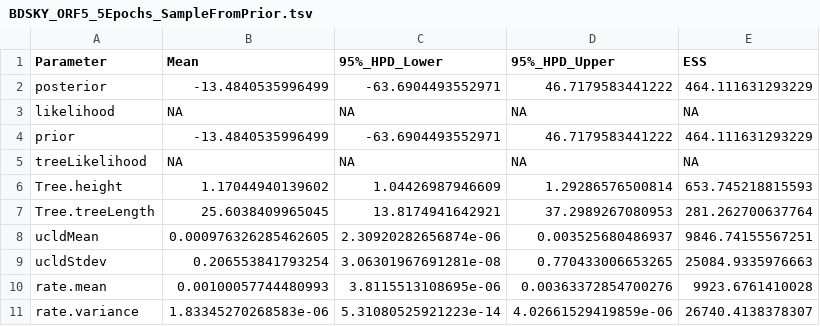
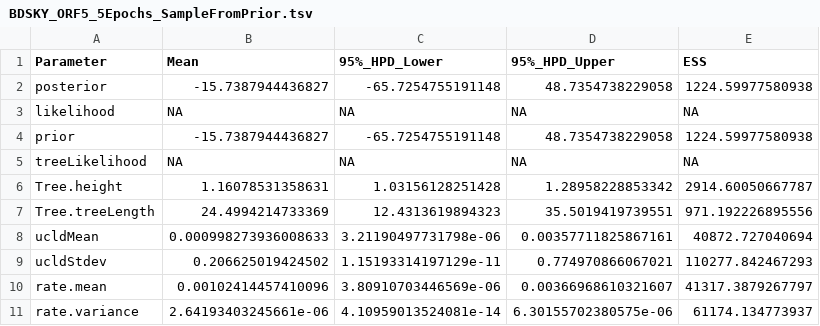
Before and after one commit to leon1603/prrsv-withinfarm-phylodynamics, a TSV file: results/logs/BDSKY_SampleFromPrior/BDSKY_ORF5_5Epochs_SampleFromPrior.tsv, drawn as a sheet; only a part is shown; the diff covers the shown part only.

```diff
--- a/results/logs/BDSKY_SampleFromPrior/BDSKY_ORF5_5Epochs_SampleFromPrior.tsv
+++ b/results/logs/BDSKY_SampleFromPrior/BDSKY_ORF5_5Epochs_SampleFromPrior.tsv
@@ -1,11 +1,11 @@
 Parameter	Mean	95%_HPD_Lower	95%_HPD_Upper	ESS
-posterior	-13.4840535996499	-63.6904493552971	46.7179583441222	464.111631293229
+posterior	-15.7387944436827	-65.7254755191148	48.7354738229058	1224.59977580938
 likelihood	NA	NA	NA	NA
-prior	-13.4840535996499	-63.6904493552971	46.7179583441222	464.111631293229
+prior	-15.7387944436827	-65.7254755191148	48.7354738229058	1224.59977580938
 treeLikelihood	NA	NA	NA	NA
-Tree.height	1.17044940139602	1.04426987946609	1.29286576500814	653.745218815593
-Tree.treeLength	25.6038409965045	13.8174941642921	37.2989267080953	281.262700637764
-ucldMean	0.000976326285462605	2.30920282656874e-06	0.003525680486937	9846.74155567251
-ucldStdev	0.206553841793254	3.06301967691281e-08	0.770433006653265	25084.9335976663
-rate.mean	0.00100057744480993	3.8115513108695e-06	0.00363372854700276	9923.6761410028
-rate.variance	1.83345270268583e-06	5.31080525921223e-14	4.02661529419859e-06	26740.4138378307
+Tree.height	1.16078531358631	1.03156128251428	1.28958228853342	2914.60050667787
+Tree.treeLength	24.4994214733369	12.4313619894323	35.5019419739551	971.192226895556
+ucldMean	0.000998273936008633	3.21190497731798e-06	0.00357711825867161	40872.727040694
+ucldStdev	0.206625019424502	1.15193314197129e-11	0.774970866067021	110277.842467293
+rate.mean	0.00102414457410096	3.80910703446569e-06	0.00366968610321607	41317.3879267797
+rate.variance	2.64193403245661e-06	4.10959013524081e-14	6.30155702380575e-06	61174.134773937
```
Also changed, not shown: 135 edited cells elsewhere in this file, results/logs/BDMM_ORF5/BDMM_ORF5_DiscreteMigration_SampleFromPrior.tsv, results/logs/BDMM_ORF5/BDMM_ORF5_Isolated_ContinuousMigration.tsv, 3 other files.
